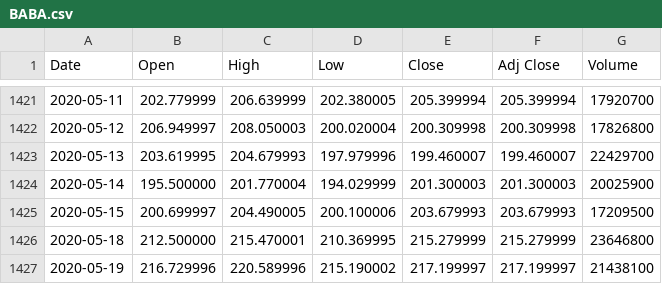
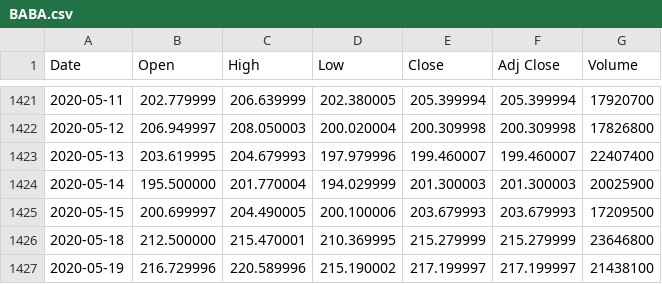
Before and after one commit to UkiDLucas/MarketIndicators.jl, a CSV file: src/DATA/original/BABA.csv, drawn as a sheet; only a part is shown, gaps mark what is left out.

```diff
--- a/src/DATA/original/BABA.csv
+++ b/src/DATA/original/BABA.csv
@@ -1422,3 +1422,3 @@ Date,Open,High,Low,Close,Adj Close,Volume
 2020-05-12,206.949997,208.050003,200.020004,200.309998,200.309998,17826800
-2020-05-13,203.619995,204.679993,197.979996,199.460007,199.460007,22429700
+2020-05-13,203.619995,204.679993,197.979996,199.460007,199.460007,22407400
 2020-05-14,195.500000,201.770004,194.029999,201.300003,201.300003,20025900
```
Also changed, not shown: src/DATA/original/BTC-USD.csv, src/DATA/original/GC=F.csv, 13 other files.
